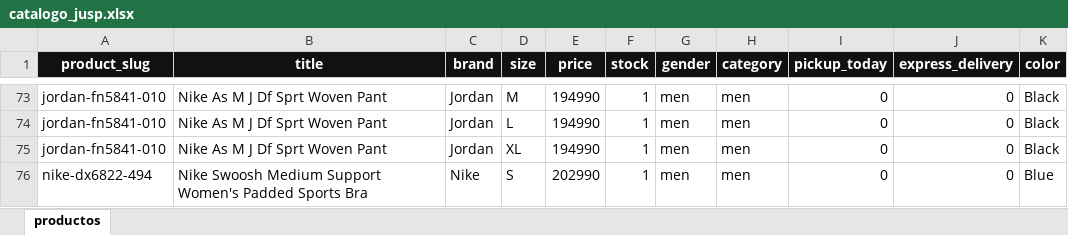
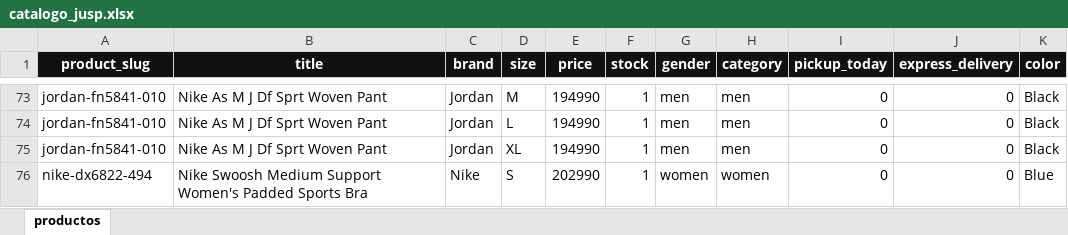
Before and after one commit to JUSEPE11/JUSP-CLIENT, an Excel workbook: data/catalogo_jusp.xlsx, sheet productos, drawn as a sheet; only a part is shown, gaps mark what is left out; values as stored, in another font and other column widths than the file's, no borders; the diff names each change by its address in the sheet, - before the commit and + after, or states it on an @@ line.

```diff
--- a/data/catalogo_jusp.xlsx (sheet productos)
+++ b/data/catalogo_jusp.xlsx (sheet productos)
-G76 (gender): men
+G76 (gender): women
-H76 (category): men
+H76 (category): women
```
Also changed, not shown: 1 other file.
